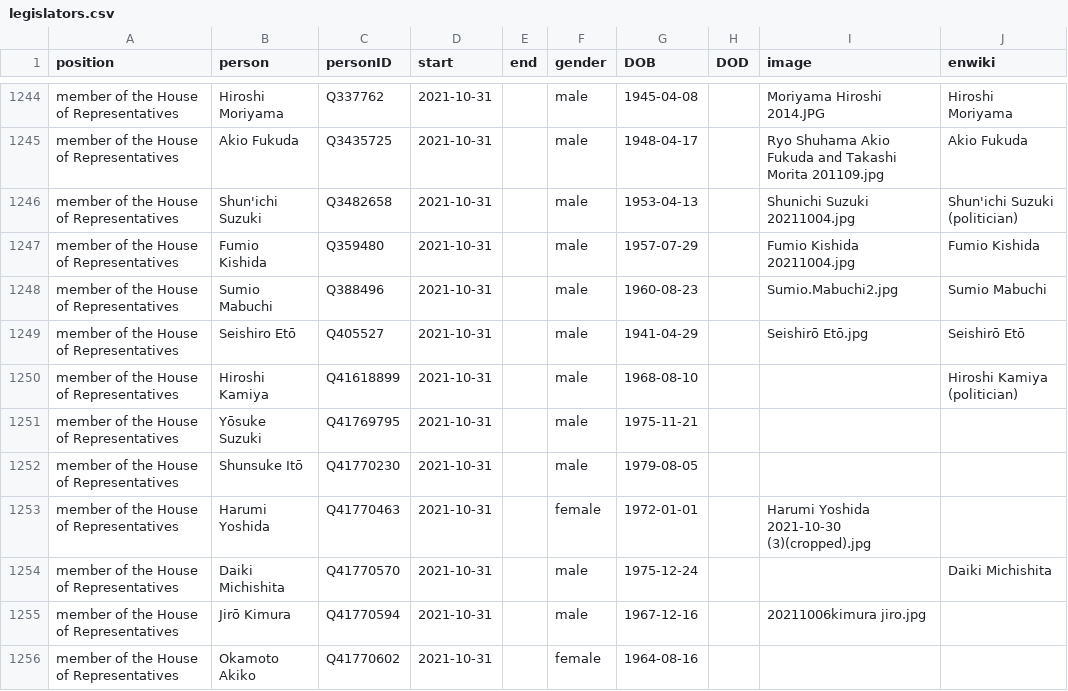
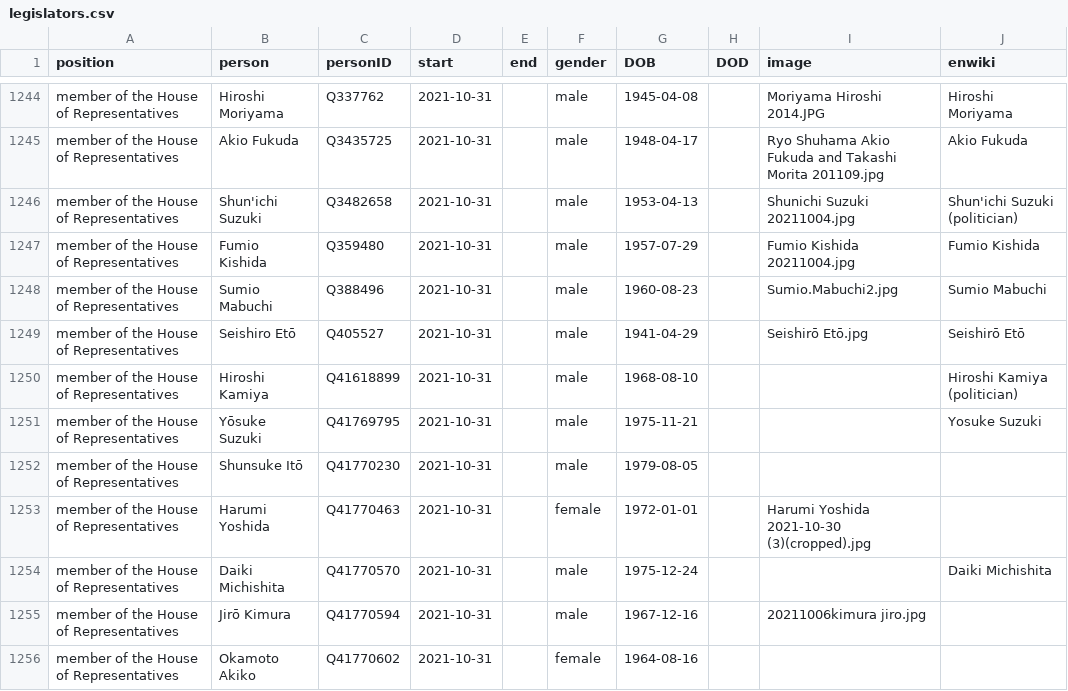
Before and after one commit to every-politician-scrapers/japan-ministers, a CSV file: html/legislators.csv, drawn as a sheet; only a part is shown, gaps mark what is left out.

Commit message:
PCB update

```diff
--- a/html/legislators.csv
+++ b/html/legislators.csv
@@ -1250,3 +1250,3 @@ member of the House of Representatives,Seishiro Etō,Q405527,2021-10-31,,male,19
 member of the House of Representatives,Hiroshi Kamiya,Q41618899,2021-10-31,,male,1968-08-10,,,Hiroshi Kamiya (politician)
-member of the House of Representatives,Yōsuke Suzuki,Q41769795,2021-10-31,,male,1975-11-21,,,
+member of the House of Representatives,Yōsuke Suzuki,Q41769795,2021-10-31,,male,1975-11-21,,,Yosuke Suzuki
 member of the House of Representatives,Shunsuke Itō,Q41770230,2021-10-31,,male,1979-08-05,,,
```
